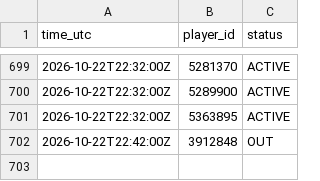
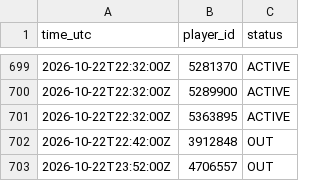
Before and after one commit to thewhitelisted/cg-engine, a CSV file: data/status_log.csv, drawn as a sheet; only a part is shown, gaps mark what is left out; the diff names each change by its address in the sheet, - before the commit and + after, or states it on an @@ line.

Commit message:
Status log

```diff
--- a/data/status_log.csv
+++ b/data/status_log.csv
+row 703: 2026-10-22T23:52:00Z | 4706557 | OUT
```
